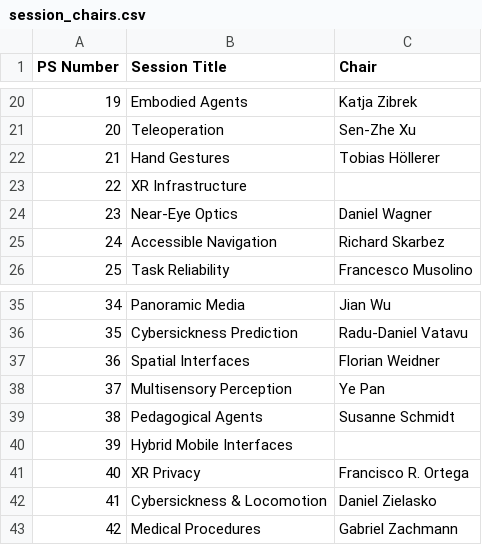
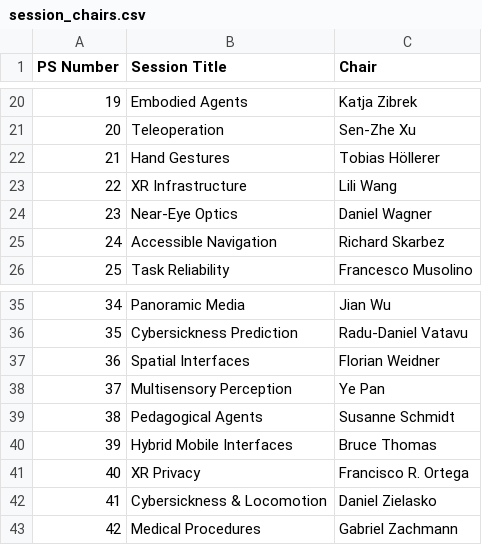
Before and after one commit to ieeeismar/ieeeismarwebsite, a CSV file: _data/2026/program/session_chairs.csv, drawn as a sheet; only a part is shown, gaps mark what is left out.

Commit message:
updated session chairs ps22 , ps39

```diff
--- a/_data/2026/program/session_chairs.csv
+++ b/_data/2026/program/session_chairs.csv
@@ -22,3 +22,3 @@ PS Number,Session Title,Chair
 21,Hand Gestures,Tobias Höllerer
-22,XR Infrastructure,
+22,XR Infrastructure,Lili Wang
 23,Near-Eye Optics,Daniel Wagner
@@ -39,3 +39,3 @@ PS Number,Session Title,Chair
 38,Pedagogical Agents,Susanne Schmidt
-39,Hybrid Mobile Interfaces,
+39,Hybrid Mobile Interfaces,Bruce Thomas
 40,XR Privacy,Francisco R. Ortega
```
